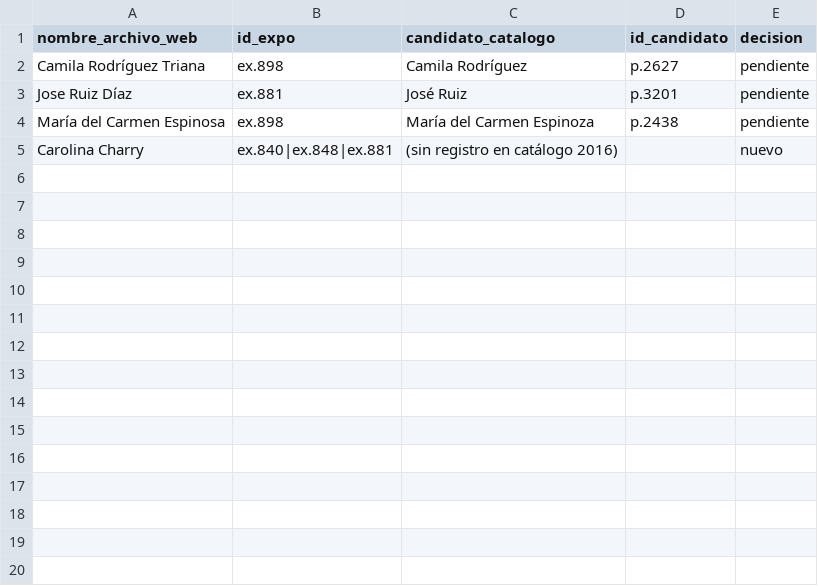
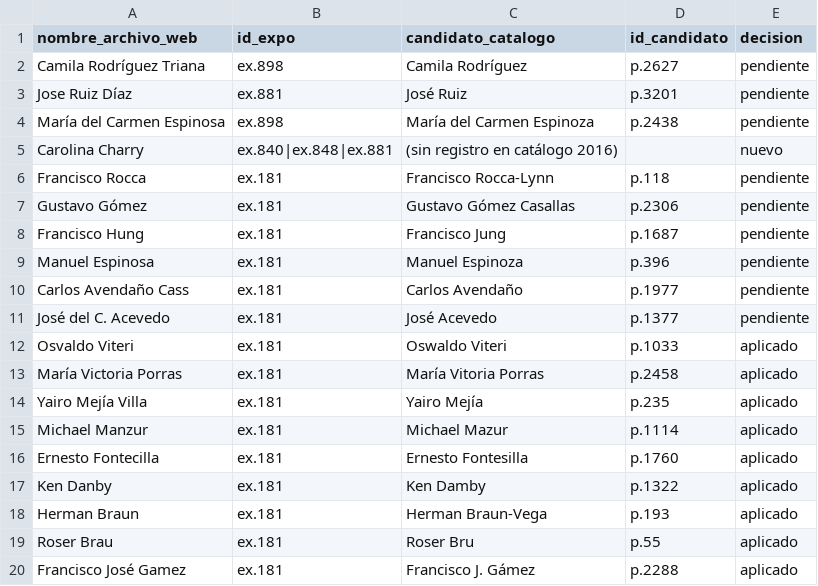
Before and after one commit to clockgatonegro/MLT-web, a CSV file: data/candidatos_homonimia.csv, drawn as a sheet.

```diff
--- a/data/candidatos_homonimia.csv
+++ b/data/candidatos_homonimia.csv
@@ -5 +5,16 @@ María del Carmen Espinosa,ex.898,María del Carmen Espinoza,p.2438,pendiente
 Carolina Charry,ex.840|ex.848|ex.881,(sin registro en catálogo 2016),,nuevo
+Francisco Rocca,ex.181,Francisco Rocca-Lynn,p.118,pendiente
+Gustavo Gómez,ex.181,Gustavo Gómez Casallas,p.2306,pendiente
+Francisco Hung,ex.181,Francisco Jung,p.1687,pendiente
+Manuel Espinosa,ex.181,Manuel Espinoza,p.396,pendiente
+Carlos Avendaño Cass,ex.181,Carlos Avendaño,p.1977,pendiente
+José del C. Acevedo,ex.181,José Acevedo,p.1377,pendiente
+Osvaldo Viteri,ex.181,Oswaldo Viteri,p.1033,aplicado
+María Victoria Porras,ex.181,María Vitoria Porras,p.2458,aplicado
+Yairo Mejía Villa,ex.181,Yairo Mejía,p.235,aplicado
+Michael Manzur,ex.181,Michael Mazur,p.1114,aplicado
+Ernesto Fontecilla,ex.181,Ernesto Fontesilla,p.1760,aplicado
+Ken Danby,ex.181,Ken Damby,p.1322,aplicado
+Herman Braun,ex.181,Herman Braun-Vega,p.193,aplicado
+Roser Brau,ex.181,Roser Bru,p.55,aplicado
+Francisco José Gamez,ex.181,Francisco J. Gámez,p.2288,aplicado
```
Also changed, not shown: data/agentes.csv, data/exposiciones.csv, 9 other files.
